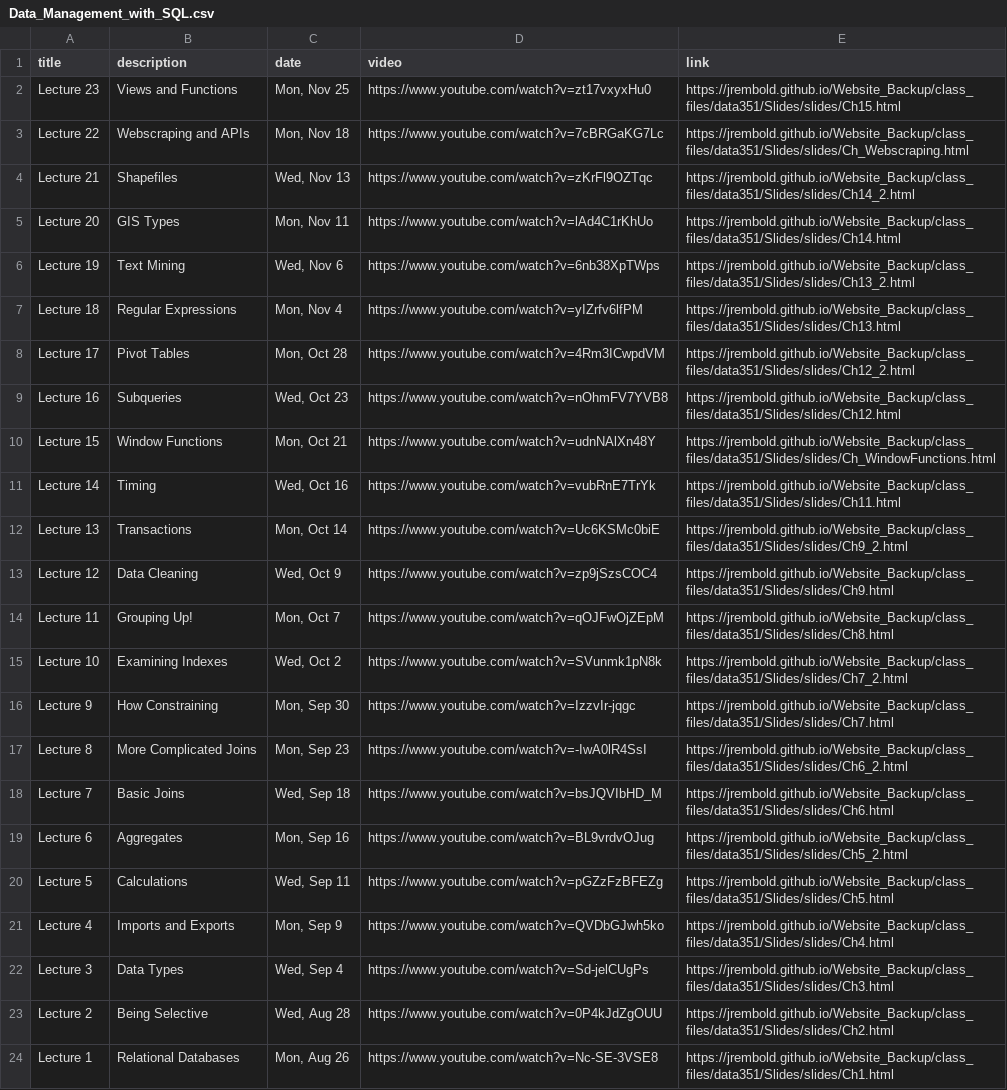
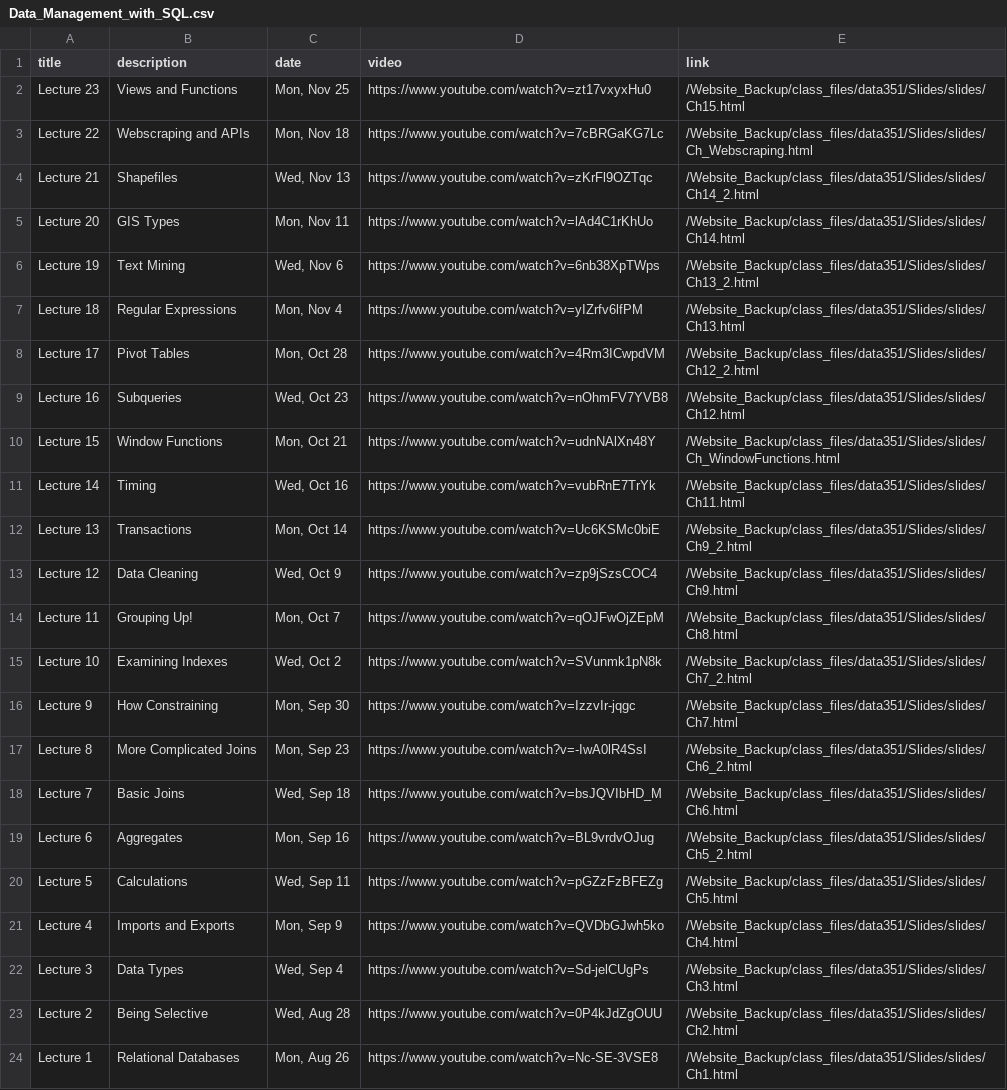
Before and after one commit to AI-Enthusiast/Single_Scrapers, a CSV file: scrape_jed/classes/Data_Management_with_SQL/Data_Management_with_SQL.csv, drawn as a sheet; the diff names each change by its address in the sheet, - before the commit and + after, or states it on an @@ line.

Commit message:
Updated class csv

```diff
--- a/scrape_jed/classes/Data_Management_with_SQL/Data_Management_with_SQL.csv
+++ b/scrape_jed/classes/Data_Management_with_SQL/Data_Management_with_SQL.csv
-E2 (link): https://jrembold.github.io/Website_Backup/class_files/data351/Slides/slides/Ch15.html
+E2 (link): /Website_Backup/class_files/data351/Slides/slides/Ch15.html
-E3 (link): https://jrembold.github.io/Website_Backup/class_files/data351/Slides/slides/Ch_Webscraping.html
+E3 (link): /Website_Backup/class_files/data351/Slides/slides/Ch_Webscraping.html
-E4 (link): https://jrembold.github.io/Website_Backup/class_files/data351/Slides/slides/Ch14_2.html
+E4 (link): /Website_Backup/class_files/data351/Slides/slides/Ch14_2.html
-E5 (link): https://jrembold.github.io/Website_Backup/class_files/data351/Slides/slides/Ch14.html
+E5 (link): /Website_Backup/class_files/data351/Slides/slides/Ch14.html
-E6 (link): https://jrembold.github.io/Website_Backup/class_files/data351/Slides/slides/Ch13_2.html
+E6 (link): /Website_Backup/class_files/data351/Slides/slides/Ch13_2.html
-E7 (link): https://jrembold.github.io/Website_Backup/class_files/data351/Slides/slides/Ch13.html
+E7 (link): /Website_Backup/class_files/data351/Slides/slides/Ch13.html
-E8 (link): https://jrembold.github.io/Website_Backup/class_files/data351/Slides/slides/Ch12_2.html
+E8 (link): /Website_Backup/class_files/data351/Slides/slides/Ch12_2.html
-E9 (link): https://jrembold.github.io/Website_Backup/class_files/data351/Slides/slides/Ch12.html
+E9 (link): /Website_Backup/class_files/data351/Slides/slides/Ch12.html
-E10 (link): https://jrembold.github.io/Website_Backup/class_files/data351/Slides/slides/Ch_WindowFunctions.html
+E10 (link): /Website_Backup/class_files/data351/Slides/slides/Ch_WindowFunctions.html
-E11 (link): https://jrembold.github.io/Website_Backup/class_files/data351/Slides/slides/Ch11.html
+E11 (link): /Website_Backup/class_files/data351/Slides/slides/Ch11.html
-E12 (link): https://jrembold.github.io/Website_Backup/class_files/data351/Slides/slides/Ch9_2.html
+E12 (link): /Website_Backup/class_files/data351/Slides/slides/Ch9_2.html
-E13 (link): https://jrembold.github.io/Website_Backup/class_files/data351/Slides/slides/Ch9.html
+E13 (link): /Website_Backup/class_files/data351/Slides/slides/Ch9.html
-E14 (link): https://jrembold.github.io/Website_Backup/class_files/data351/Slides/slides/Ch8.html
+E14 (link): /Website_Backup/class_files/data351/Slides/slides/Ch8.html
-E15 (link): https://jrembold.github.io/Website_Backup/class_files/data351/Slides/slides/Ch7_2.html
+E15 (link): /Website_Backup/class_files/data351/Slides/slides/Ch7_2.html
-E16 (link): https://jrembold.github.io/Website_Backup/class_files/data351/Slides/slides/Ch7.html
+E16 (link): /Website_Backup/class_files/data351/Slides/slides/Ch7.html
-E17 (link): https://jrembold.github.io/Website_Backup/class_files/data351/Slides/slides/Ch6_2.html
+E17 (link): /Website_Backup/class_files/data351/Slides/slides/Ch6_2.html
-E18 (link): https://jrembold.github.io/Website_Backup/class_files/data351/Slides/slides/Ch6.html
+E18 (link): /Website_Backup/class_files/data351/Slides/slides/Ch6.html
-E19 (link): https://jrembold.github.io/Website_Backup/class_files/data351/Slides/slides/Ch5_2.html
+E19 (link): /Website_Backup/class_files/data351/Slides/slides/Ch5_2.html
-E20 (link): https://jrembold.github.io/Website_Backup/class_files/data351/Slides/slides/Ch5.html
+E20 (link): /Website_Backup/class_files/data351/Slides/slides/Ch5.html
-E21 (link): https://jrembold.github.io/Website_Backup/class_files/data351/Slides/slides/Ch4.html
+E21 (link): /Website_Backup/class_files/data351/Slides/slides/Ch4.html
-E22 (link): https://jrembold.github.io/Website_Backup/class_files/data351/Slides/slides/Ch3.html
+E22 (link): /Website_Backup/class_files/data351/Slides/slides/Ch3.html
-E23 (link): https://jrembold.github.io/Website_Backup/class_files/data351/Slides/slides/Ch2.html
+E23 (link): /Website_Backup/class_files/data351/Slides/slides/Ch2.html
-E24 (link): https://jrembold.github.io/Website_Backup/class_files/data351/Slides/slides/Ch1.html
+E24 (link): /Website_Backup/class_files/data351/Slides/slides/Ch1.html
```
